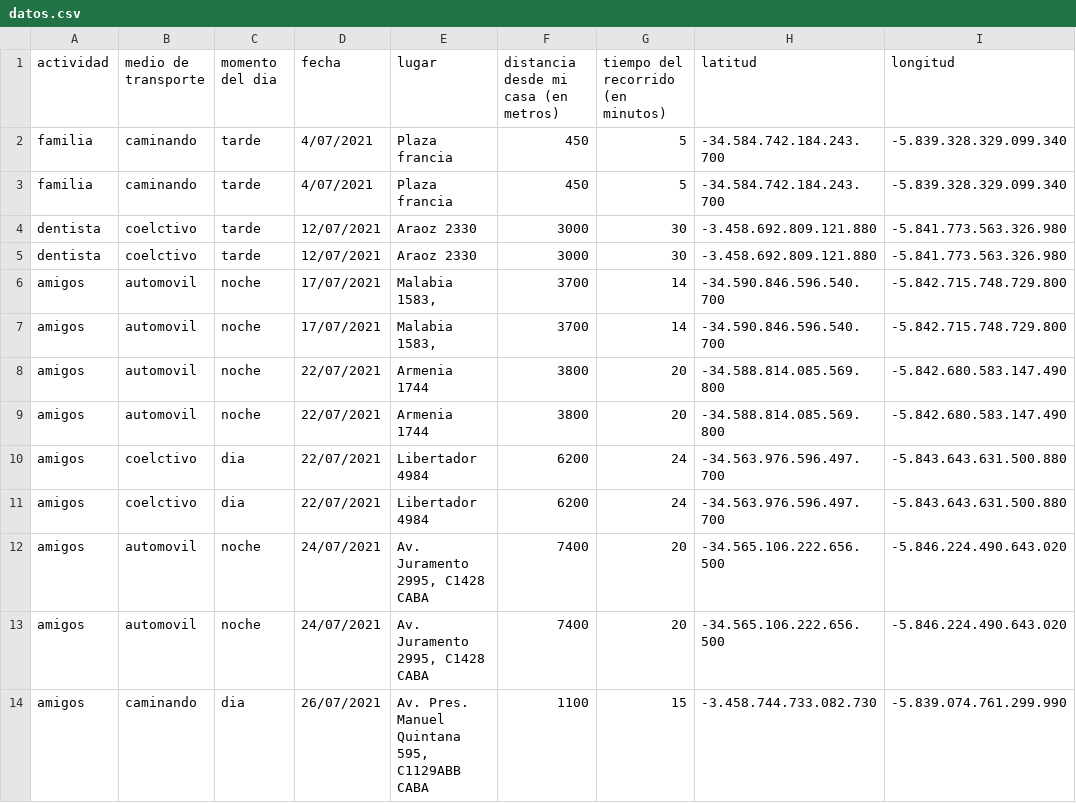
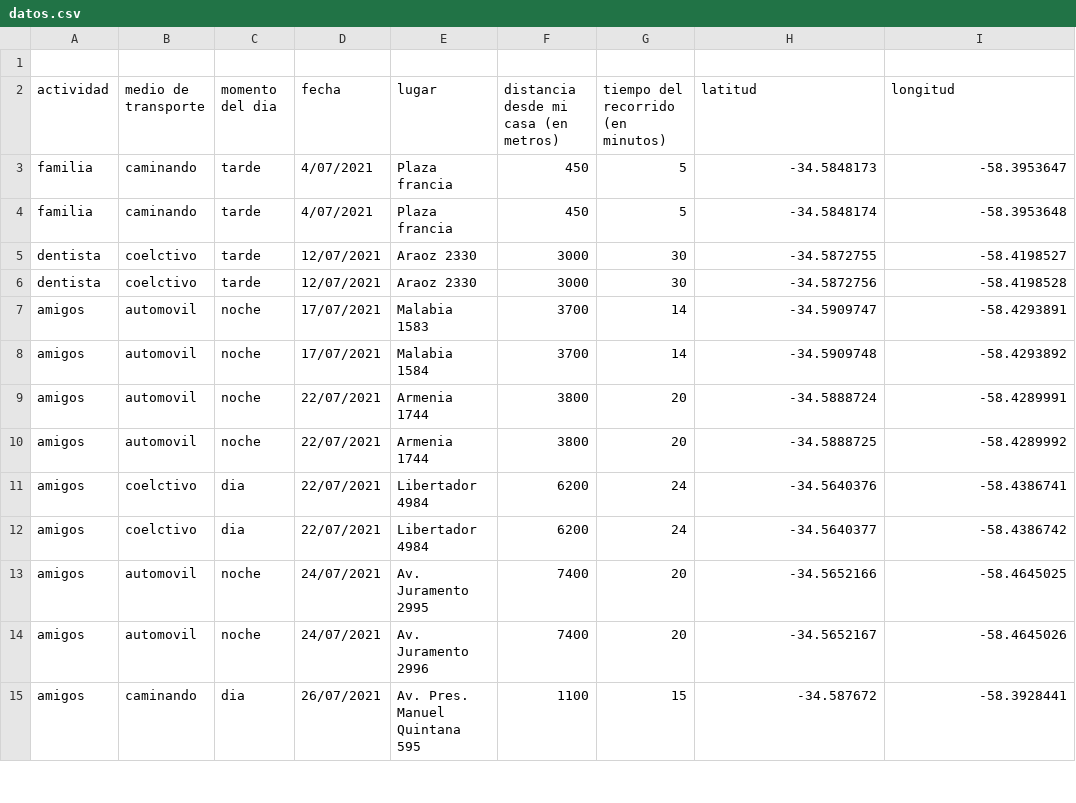
Before and after one commit to sfeilbogen/infovis, a CSV file: pdata/datos.csv, drawn as a sheet; only a part is shown; the diff covers the shown part only.

Commit message:
Update datos.csv

```diff
--- a/pdata/datos.csv
+++ b/pdata/datos.csv
@@ -1,14 +1,15 @@
+
 actividad,medio de transporte,momento del dia,fecha,lugar,distancia desde mi casa (en metros),tiempo del recorrido (en minutos),latitud ,longitud
-familia,caminando,tarde,4/07/2021,Plaza francia,450,5,-34.584.742.184.243.700,-5.839.328.329.099.340
-familia,caminando,tarde,4/07/2021,Plaza francia,450,5,-34.584.742.184.243.700,-5.839.328.329.099.340
-dentista,coelctivo,tarde,12/07/2021,Araoz 2330,3000,30,-3.458.692.809.121.880,-5.841.773.563.326.980
-dentista,coelctivo,tarde,12/07/2021,Araoz 2330,3000,30,-3.458.692.809.121.880,-5.841.773.563.326.980
-amigos ,automovil,noche,17/07/2021," Malabia 1583,",3700,14,-34.590.846.596.540.700,-5.842.715.748.729.800
-amigos ,automovil,noche,17/07/2021," Malabia 1583,",3700,14,-34.590.846.596.540.700,-5.842.715.748.729.800
-amigos,automovil,noche,22/07/2021,Armenia 1744,3800,20,-34.588.814.085.569.800,-5.842.680.583.147.490
-amigos,automovil,noche,22/07/2021,Armenia 1744,3800,20,-34.588.814.085.569.800,-5.842.680.583.147.490
-amigos,coelctivo,dia,22/07/2021,Libertador 4984,6200,24,-34.563.976.596.497.700,-5.843.643.631.500.880
-amigos,coelctivo,dia,22/07/2021,Libertador 4984,6200,24,-34.563.976.596.497.700,-5.843.643.631.500.880
-amigos,automovil,noche ,24/07/2021,"Av. Juramento 2995, C1428 CABA",7400,20,-34.565.106.222.656.500,-5.846.224.490.643.020
-amigos,automovil,noche,24/07/2021,"Av. Juramento 2995, C1428 CABA",7400,20,-34.565.106.222.656.500,-5.846.224.490.643.020
-amigos ,caminando,dia,26/07/2021,"Av. Pres. Manuel Quintana 595, C1129ABB CABA",1100,15,-3.458.744.733.082.730,-5.839.074.761.299.990
+familia,caminando,tarde,4/07/2021,Plaza francia,450,5,-34.5848173,-58.3953647
+familia,caminando,tarde,4/07/2021,Plaza francia,450,5,-34.5848174,-58.3953648
+dentista,coelctivo,tarde,12/07/2021,Araoz 2330,3000,30,-34.5872755,-58.4198527
+dentista,coelctivo,tarde,12/07/2021,Araoz 2330,3000,30,-34.5872756,-58.4198528
+amigos ,automovil,noche,17/07/2021, Malabia 1583,3700,14,-34.5909747,-58.4293891
+amigos ,automovil,noche,17/07/2021, Malabia 1584,3700,14,-34.5909748,-58.4293892
+amigos,automovil,noche,22/07/2021,Armenia 1744,3800,20,-34.5888724,-58.4289991
+amigos,automovil,noche,22/07/2021,Armenia 1744,3800,20,-34.5888725,-58.4289992
+amigos,coelctivo,dia,22/07/2021,Libertador 4984,6200,24,-34.5640376,-58.4386741
+amigos,coelctivo,dia,22/07/2021,Libertador 4984,6200,24,-34.5640377,-58.4386742
+amigos,automovil,noche ,24/07/2021,Av. Juramento 2995,7400,20,-34.5652166,-58.4645025
+amigos,automovil,noche,24/07/2021,Av. Juramento 2996,7400,20,-34.5652167,-58.4645026
+amigos ,caminando,dia,26/07/2021,Av. Pres. Manuel Quintana 595,1100,15,-34.587672,-58.3928441
```
Also changed, not shown: 89 edited cells elsewhere in this file.
